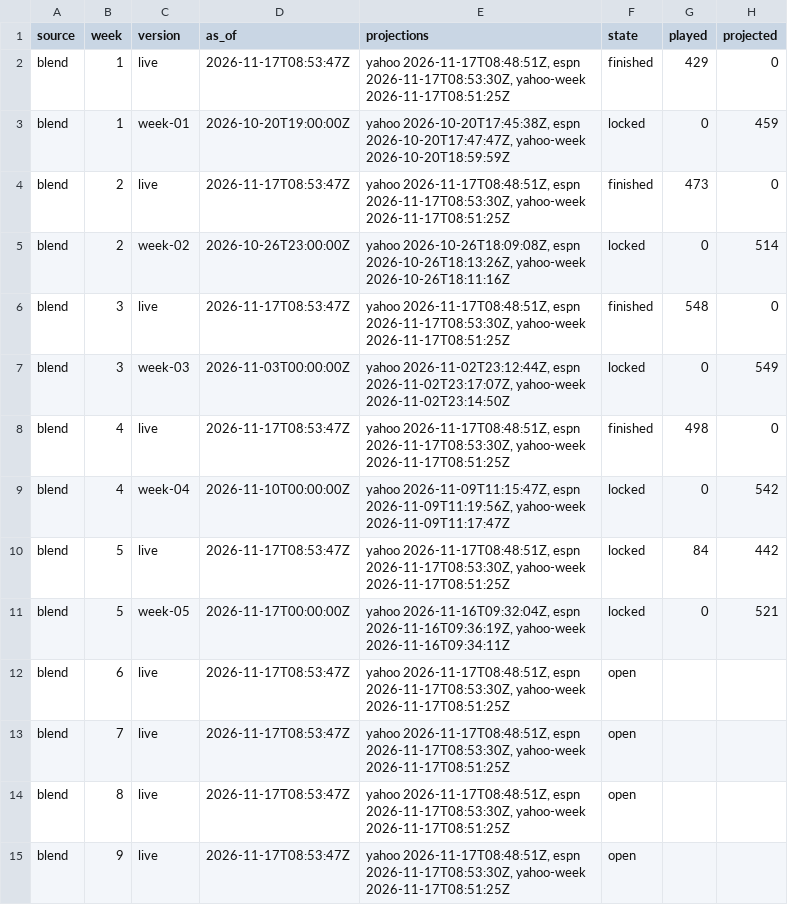
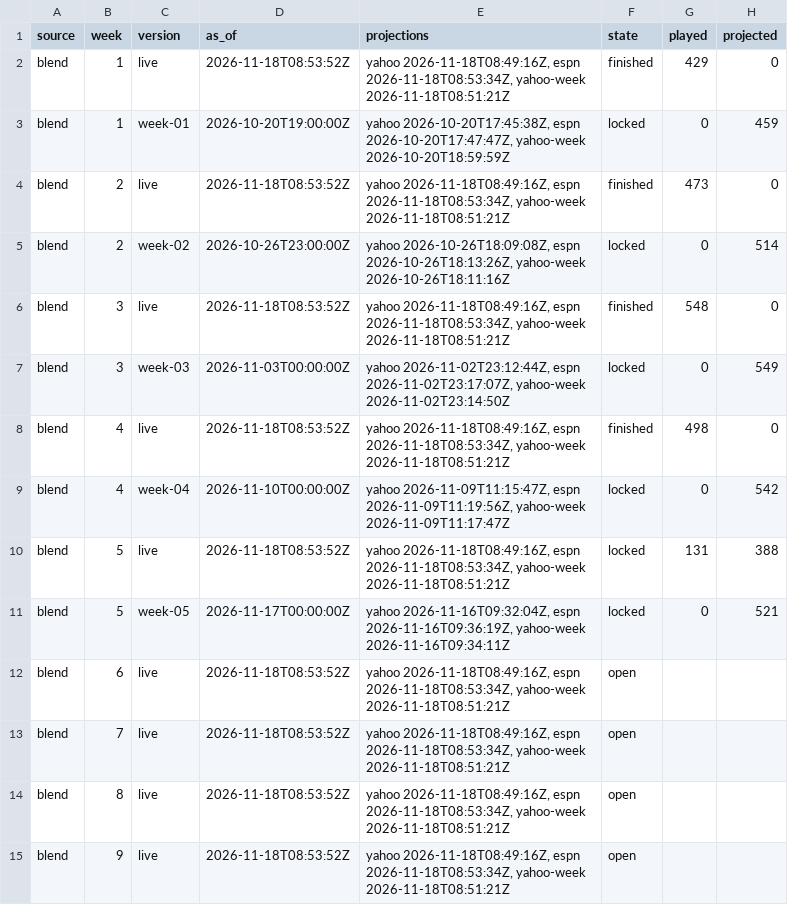
Before and after one commit to Dziesma/fantasy-lombards, a CSV file: data/yahoo/sims.csv, drawn as a sheet; only a part is shown; the diff covers the shown part only.

```diff
--- a/data/yahoo/sims.csv
+++ b/data/yahoo/sims.csv
@@ -1,15 +1,15 @@
 source,week,version,as_of,projections,state,played,projected
-blend,1,live,2026-11-17T08:53:47Z,"yahoo 2026-11-17T08:48:51Z, espn 2026-11-17T08:53:30Z, yahoo-week 2026-11-17T08:51:25Z",finished,429,0
+blend,1,live,2026-11-18T08:53:52Z,"yahoo 2026-11-18T08:49:16Z, espn 2026-11-18T08:53:34Z, yahoo-week 2026-11-18T08:51:21Z",finished,429,0
 blend,1,week-01,2026-10-20T19:00:00Z,"yahoo 2026-10-20T17:45:38Z, espn 2026-10-20T17:47:47Z, yahoo-week 2026-10-20T18:59:59Z",locked,0,459
-blend,2,live,2026-11-17T08:53:47Z,"yahoo 2026-11-17T08:48:51Z, espn 2026-11-17T08:53:30Z, yahoo-week 2026-11-17T08:51:25Z",finished,473,0
+blend,2,live,2026-11-18T08:53:52Z,"yahoo 2026-11-18T08:49:16Z, espn 2026-11-18T08:53:34Z, yahoo-week 2026-11-18T08:51:21Z",finished,473,0
 blend,2,week-02,2026-10-26T23:00:00Z,"yahoo 2026-10-26T18:09:08Z, espn 2026-10-26T18:13:26Z, yahoo-week 2026-10-26T18:11:16Z",locked,0,514
-blend,3,live,2026-11-17T08:53:47Z,"yahoo 2026-11-17T08:48:51Z, espn 2026-11-17T08:53:30Z, yahoo-week 2026-11-17T08:51:25Z",finished,548,0
+blend,3,live,2026-11-18T08:53:52Z,"yahoo 2026-11-18T08:49:16Z, espn 2026-11-18T08:53:34Z, yahoo-week 2026-11-18T08:51:21Z",finished,548,0
 blend,3,week-03,2026-11-03T00:00:00Z,"yahoo 2026-11-02T23:12:44Z, espn 2026-11-02T23:17:07Z, yahoo-week 2026-11-02T23:14:50Z",locked,0,549
-blend,4,live,2026-11-17T08:53:47Z,"yahoo 2026-11-17T08:48:51Z, espn 2026-11-17T08:53:30Z, yahoo-week 2026-11-17T08:51:25Z",finished,498,0
+blend,4,live,2026-11-18T08:53:52Z,"yahoo 2026-11-18T08:49:16Z, espn 2026-11-18T08:53:34Z, yahoo-week 2026-11-18T08:51:21Z",finished,498,0
 blend,4,week-04,2026-11-10T00:00:00Z,"yahoo 2026-11-09T11:15:47Z, espn 2026-11-09T11:19:56Z, yahoo-week 2026-11-09T11:17:47Z",locked,0,542
-blend,5,live,2026-11-17T08:53:47Z,"yahoo 2026-11-17T08:48:51Z, espn 2026-11-17T08:53:30Z, yahoo-week 2026-11-17T08:51:25Z",locked,84,442
+blend,5,live,2026-11-18T08:53:52Z,"yahoo 2026-11-18T08:49:16Z, espn 2026-11-18T08:53:34Z, yahoo-week 2026-11-18T08:51:21Z",locked,131,388
 blend,5,week-05,2026-11-17T00:00:00Z,"yahoo 2026-11-16T09:32:04Z, espn 2026-11-16T09:36:19Z, yahoo-week 2026-11-16T09:34:11Z",locked,0,521
-blend,6,live,2026-11-17T08:53:47Z,"yahoo 2026-11-17T08:48:51Z, espn 2026-11-17T08:53:30Z, yahoo-week 2026-11-17T08:51:25Z",open,,
-blend,7,live,2026-11-17T08:53:47Z,"yahoo 2026-11-17T08:48:51Z, espn 2026-11-17T08:53:30Z, yahoo-week 2026-11-17T08:51:25Z",open,,
-blend,8,live,2026-11-17T08:53:47Z,"yahoo 2026-11-17T08:48:51Z, espn 2026-11-17T08:53:30Z, yahoo-week 2026-11-17T08:51:25Z",open,,
-blend,9,live,2026-11-17T08:53:47Z,"yahoo 2026-11-17T08:48:51Z, espn 2026-11-17T08:53:30Z, yahoo-week 2026-11-17T08:51:25Z",open,,
+blend,6,live,2026-11-18T08:53:52Z,"yahoo 2026-11-18T08:49:16Z, espn 2026-11-18T08:53:34Z, yahoo-week 2026-11-18T08:51:21Z",open,,
+blend,7,live,2026-11-18T08:53:52Z,"yahoo 2026-11-18T08:49:16Z, espn 2026-11-18T08:53:34Z, yahoo-week 2026-11-18T08:51:21Z",open,,
+blend,8,live,2026-11-18T08:53:52Z,"yahoo 2026-11-18T08:49:16Z, espn 2026-11-18T08:53:34Z, yahoo-week 2026-11-18T08:51:21Z",open,,
+blend,9,live,2026-11-18T08:53:52Z,"yahoo 2026-11-18T08:49:16Z, espn 2026-11-18T08:53:34Z, yahoo-week 2026-11-18T08:51:21Z",open,,
```
Also changed, not shown: 112 edited cells elsewhere in this file, data/yahoo/h2h.csv, data/yahoo/odds.csv, 6 other files.
